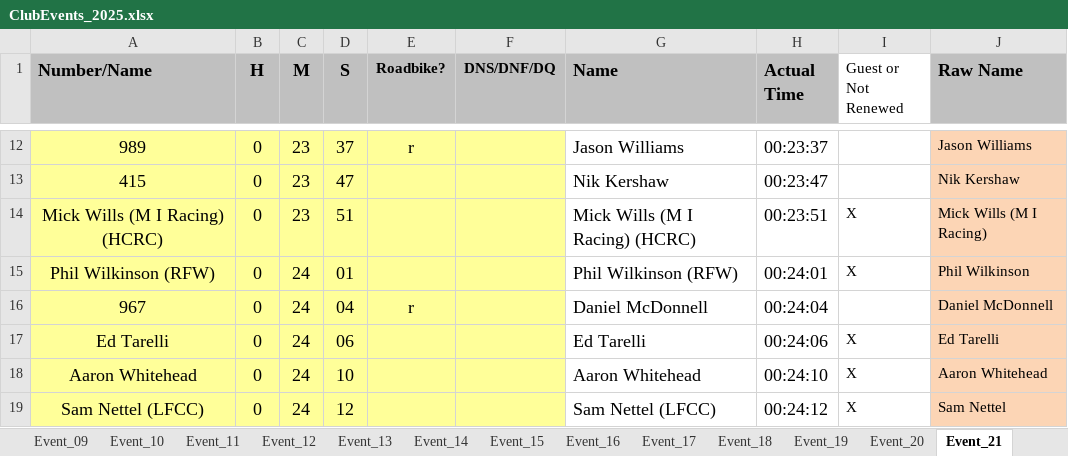
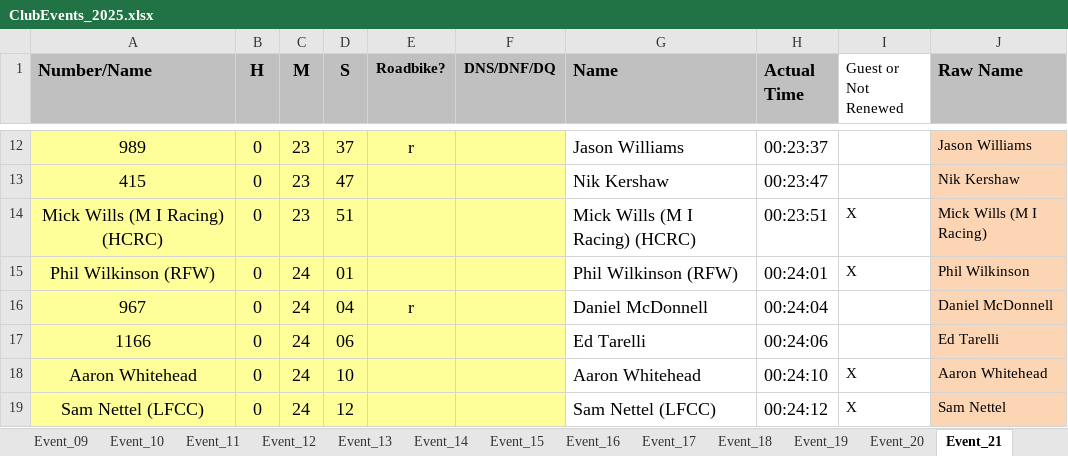
Before and after one commit to WellandValleyCC/WellandValleyCC.github.io, an Excel workbook: data/ClubEvents_2025.xlsx, sheet Event_21, drawn as a sheet; only a part is shown, gaps mark what is left out; values as stored, in another font and other column widths than the file's, no borders; conditional formats not drawn; the diff names each change by its address in the sheet, - before the commit and + after, or states it on an @@ line.

Commit message:
Ed Tarelli became 2nd claim - so RR event 7 still needs his number.

```diff
--- a/data/ClubEvents_2025.xlsx (sheet Event_21)
+++ b/data/ClubEvents_2025.xlsx (sheet Event_21)
-A17 (Number/Name): Ed Tarelli
+A17 (Number/Name): 1166
-I17 (Guest or Not Renewed): X
+I17 (Guest or Not Renewed): (empty)
```
